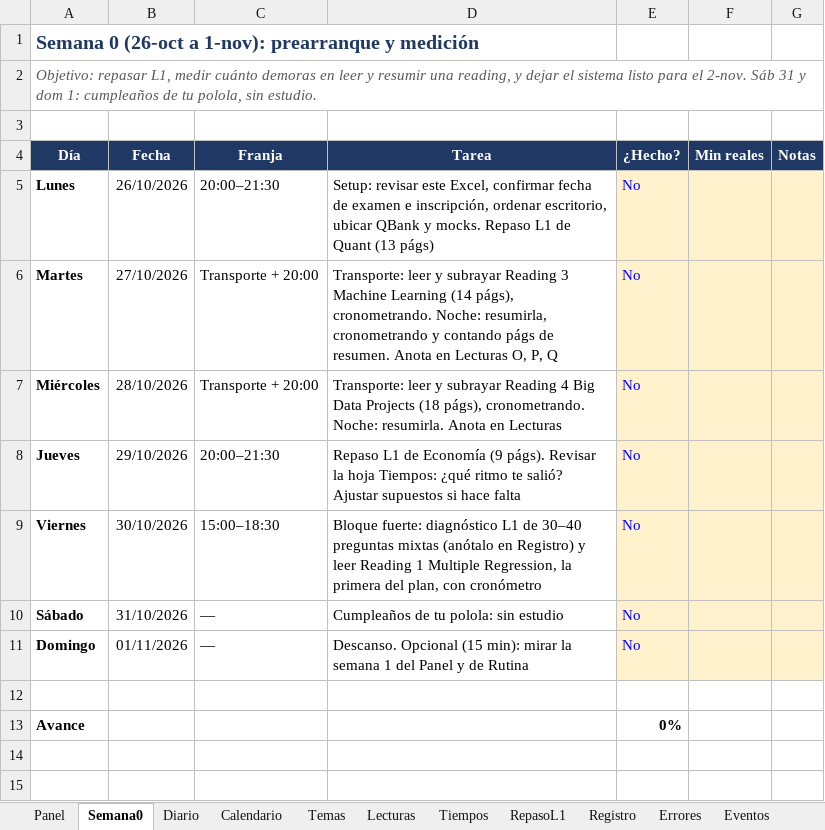
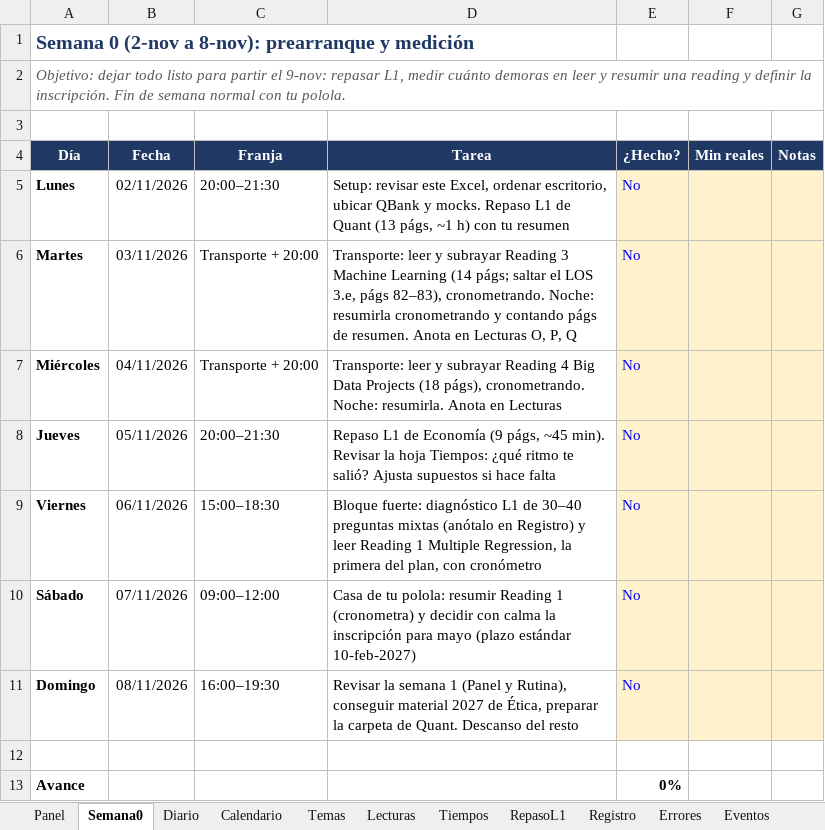
Before and after one commit to Syk-95/REPOSITORY-MAIN, an Excel workbook: cfa-l2/CFA_L2_Plan.xlsx, sheet Semana0, drawn as a sheet; values as stored, in another font and other column widths than the file's, no borders; the diff names each change by its address in the sheet, - before the commit and + after, or states it on an @@ line.

```diff
--- a/cfa-l2/CFA_L2_Plan.xlsx (sheet Semana0)
+++ b/cfa-l2/CFA_L2_Plan.xlsx (sheet Semana0)
-A1 (Día): Semana 0 (26-oct a 1-nov): prearranque y…
+A1 (Día): Semana 0 (2-nov a 8-nov): prearranque y…
-A2 (Día): Objetivo: repasar L1, medir cuánto demoras en leer y resumir una reading, y dejar el sistema listo para el 2-nov. Sáb 31 y dom 1: cumpleaños de tu polola, sin estudio.
+A2 (Día): Objetivo: dejar todo listo para partir el 9-nov: repasar L1, medir cuánto demoras en leer y resumir una reading y definir la inscripción. Fin de semana normal con tu polola.
-B5 (Fecha): 26/10/2026
+B5 (Fecha): 02/11/2026
-D5 (Tarea): …este Excel, confirmar fecha de examen e inscripción, ordenar escritorio, ubicar QBank y mocks. Repaso L1 de Quant (13 págs)
+D5 (Tarea): …este Excel, ordenar escritorio, ubicar QBank y mocks. Repaso L1 de Quant (13 págs, ~1 h) con tu resumen
-B6 (Fecha): 27/10/2026
+B6 (Fecha): 03/11/2026
-D6 (Tarea): …Learning (14 págs), cronometrando. Noche: resumirla, cronometrando y…
+D6 (Tarea): …Learning (14 págs; saltar el LOS 3.e, págs 82–83), cronometrando. Noche: resumirla cronometrando y…
-B7 (Fecha): 28/10/2026
+B7 (Fecha): 04/11/2026
-B8 (Fecha): 29/10/2026
+B8 (Fecha): 05/11/2026
-D8 (Tarea): …Economía (9 págs). Revisar la hoja Tiempos: ¿qué ritmo te salió? Ajustar supuestos si…
+D8 (Tarea): …Economía (9 págs, ~45 min). Revisar la hoja Tiempos: ¿qué ritmo te salió? Ajusta supuestos si…
-B9 (Fecha): 30/10/2026
+B9 (Fecha): 06/11/2026
-B10 (Fecha): 31/10/2026
+B10 (Fecha): 07/11/2026
-C10 (Franja): —
+C10 (Franja): 09:00–12:00
-D10 (Tarea): Cumpleaños de tu polola: sin estudio
+D10 (Tarea): Casa de tu polola: resumir Reading 1 (cronometra) y decidir con calma la inscripción para mayo (plazo estándar 10-feb-2027)
-B11 (Fecha): 01/11/2026
+B11 (Fecha): 08/11/2026
-C11 (Franja): —
+C11 (Franja): 16:00–19:30
-D11 (Tarea): Descanso. Opcional (15 min): mirar la semana 1 del Panel y de Rutina
+D11 (Tarea): Revisar la semana 1 (Panel y Rutina), conseguir material 2027 de Ética, preparar la carpeta de Quant. Descanso del resto
```
Also changed, not shown: sheet Diario, sheet Calendario, sheet Temas, sheet RepasoL1, sheet Prearranque, sheet Panel, 3 more sheets, formulas that keep their value, charts or pictures, 1 other file.
